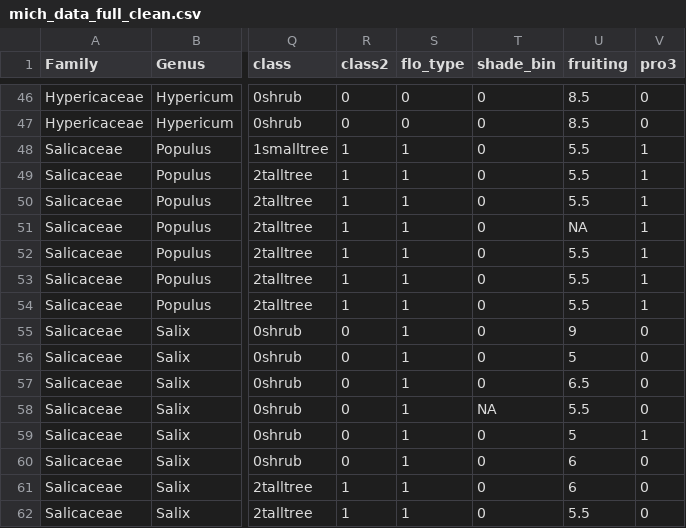
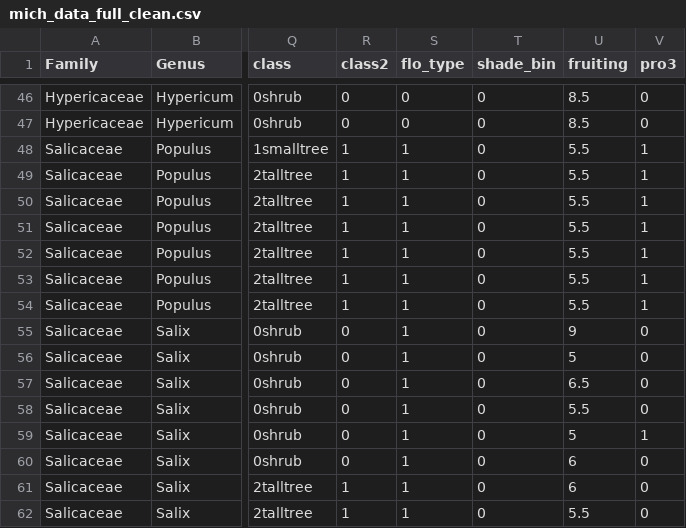
Before and after one commit to dbuona/proterant, a CSV file: Input/mich_data_full_clean.csv, drawn as a sheet; only a part is shown, gaps mark what is left out; the diff names each change by its address in the sheet, - before the commit and + after, or states it on an @@ line.

Commit message:
Cleaned and updated analysis
maded better figurs too

```diff
--- a/Input/mich_data_full_clean.csv
+++ b/Input/mich_data_full_clean.csv
-U51 (fruiting): NA
+U51 (fruiting): 5.5
-T58 (shade_bin): NA
+T58 (shade_bin): 0
```
Also changed, not shown: 62 other files.
